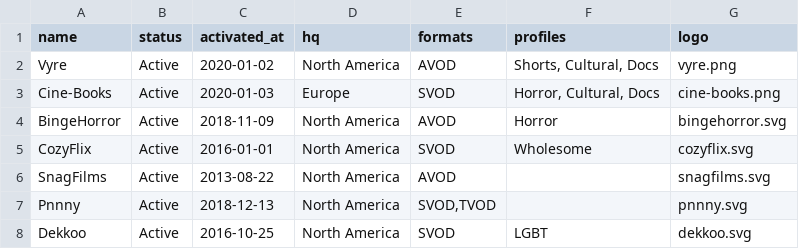
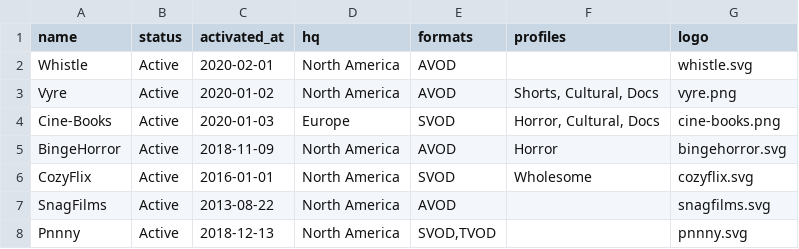
Before and after one commit to filmhubhq/filmhubhq.github.io, a CSV file: _data/channels.csv, drawn as a sheet; only a part is shown; the shorter side is filled out with more unchanged rows; the diff names each change by its address in the sheet, - before the commit and + after, or states it on an @@ line.

Commit message:
Add Whistle. Update Gems.

```diff
--- a/_data/channels.csv
+++ b/_data/channels.csv
+row 2: Whistle | Active | 2020-02-01 | North America | AVOD |  | whistle.svg
```
Also changed, not shown: 4 other files.
